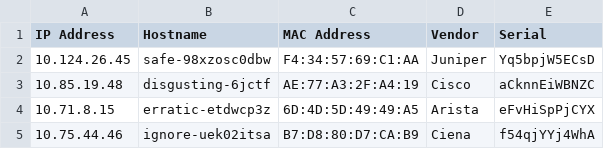
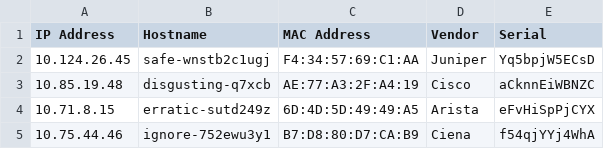
Before and after one commit to CloudTNT/ChallengeLab, a CSV file: datav2.csv, drawn as a sheet.

Commit message:
ignore

```diff
--- a/datav2.csv
+++ b/datav2.csv
@@ -1,5 +1,5 @@
 "IP Address","Hostname","MAC Address","Vendor","Serial"
-"10.124.26.45","safe-98xzosc0dbw","F4:34:57:69:C1:AA","Juniper","Yq5bpjW5ECsD"
-"10.85.19.48","disgusting-6jctf","AE:77:A3:2F:A4:19","Cisco","aCknnEiWBNZC"
-"10.71.8.15","erratic-etdwcp3z","6D:4D:5D:49:49:A5","Arista","eFvHiSpPjCYX"
-"10.75.44.46","ignore-uek02itsa","B7:D8:80:D7:CA:B9","Ciena","f54qjYYj4WhA"
+"10.124.26.45","safe-wnstb2c1ugj","F4:34:57:69:C1:AA","Juniper","Yq5bpjW5ECsD"
+"10.85.19.48","disgusting-q7xcb","AE:77:A3:2F:A4:19","Cisco","aCknnEiWBNZC"
+"10.71.8.15","erratic-sutd249z","6D:4D:5D:49:49:A5","Arista","eFvHiSpPjCYX"
+"10.75.44.46","ignore-752ewu3y1","B7:D8:80:D7:CA:B9","Ciena","f54qjYYj4WhA"
```
Also changed, not shown: 2 other files.
